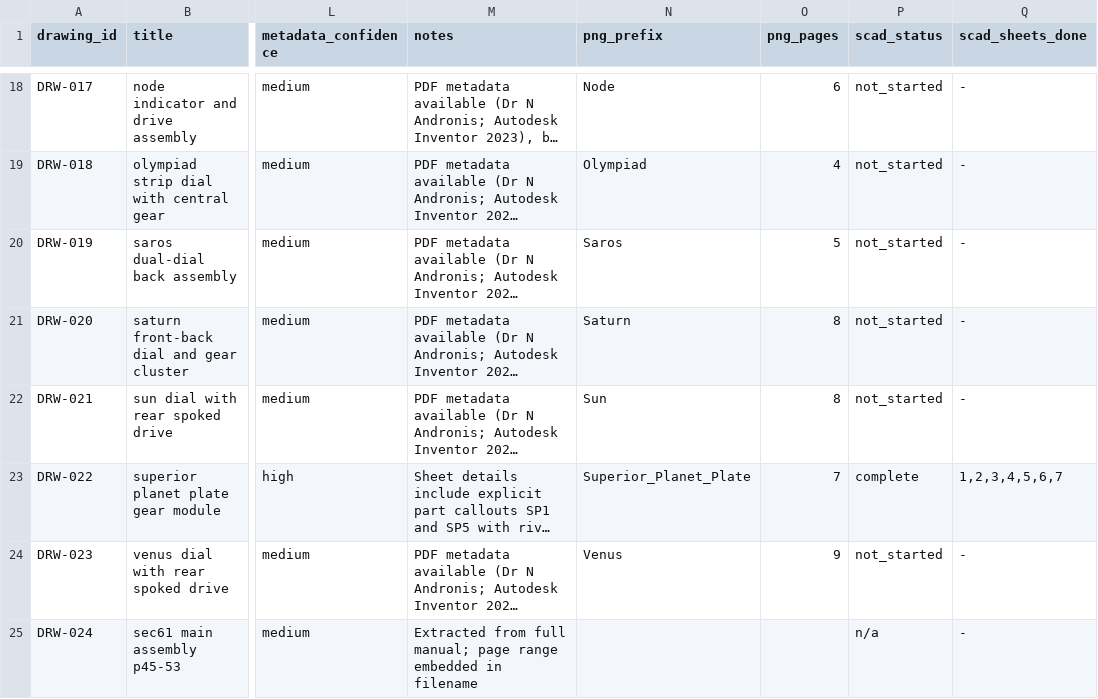
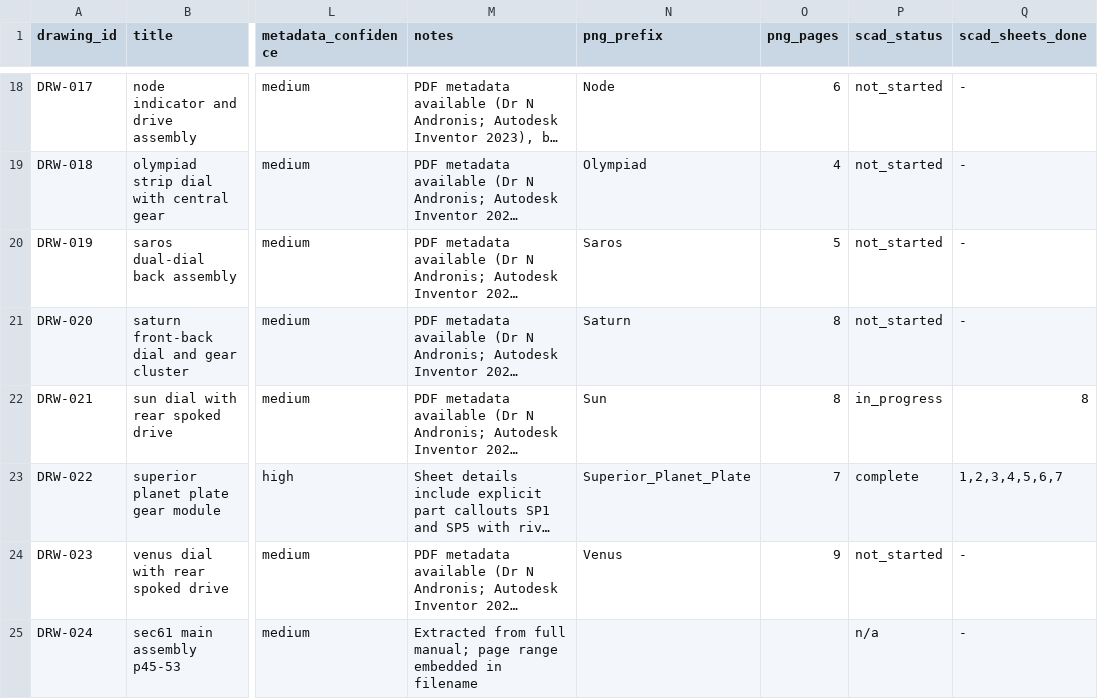
Before and after one commit to bjenner/AntikytheraAI, a CSV file: ref/meta/drawing_index.csv, drawn as a sheet; only a part is shown, gaps mark what is left out; long unchanged cells end in …; the diff names each change by its address in the sheet, - before the commit and + after, or states it on an @@ line.

```diff
--- a/ref/meta/drawing_index.csv
+++ b/ref/meta/drawing_index.csv
-P22 (scad_status): not_started
+P22 (scad_status): in_progress
-Q22 (scad_sheets_done): -
+Q22 (scad_sheets_done): 8
```
Also changed, not shown: ref/meta/parts_list.csv, 8 other files.
